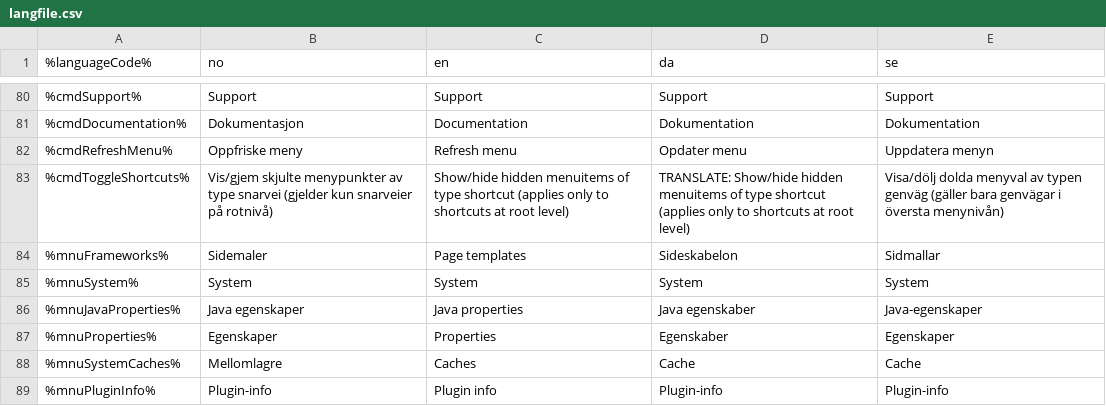
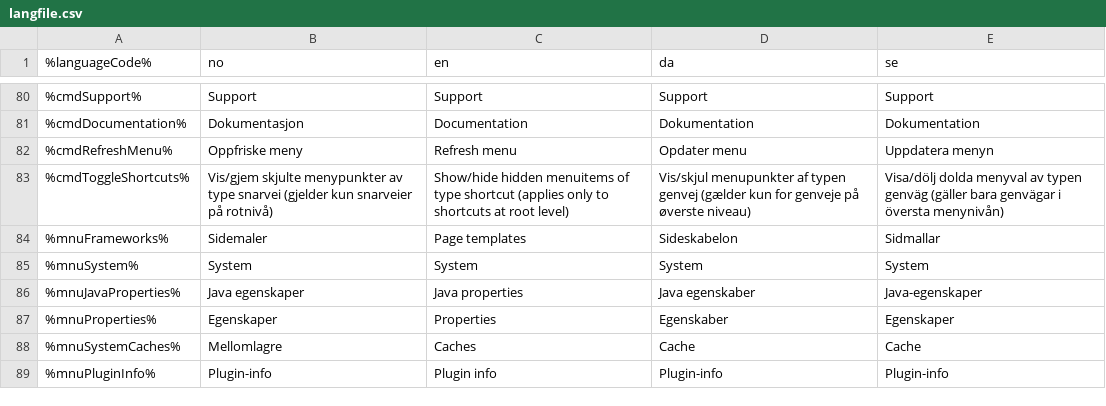
Before and after one commit to welcor/cms-ce, a CSV file: modules/cms-core/src/main/resources/com/enonic/cms/core/langfile.csv, drawn as a sheet; only a part is shown, gaps mark what is left out.

Commit message:
CMS-102 Ability to hide shortcuts in menu - Danish translation

```diff
--- a/modules/cms-core/src/main/resources/com/enonic/cms/core/langfile.csv
+++ b/modules/cms-core/src/main/resources/com/enonic/cms/core/langfile.csv
@@ -82,3 +82,3 @@
 %cmdRefreshMenu%|Oppfriske meny|Refresh menu|Opdater menu|Uppdatera menyn
-%cmdToggleShortcuts%|Vis/gjem skjulte menypunkter av type snarvei (gjelder kun snarveier på rotnivå)|Show/hide hidden menuitems of type shortcut (applies only to shortcuts at root level)|TRANSLATE: Show/hide hidden menuitems of type shortcut (applies only to shortcuts at root level)|Visa/dölj dolda menyval av typen genväg (gäller bara genvägar i översta menynivån)
+%cmdToggleShortcuts%|Vis/gjem skjulte menypunkter av type snarvei (gjelder kun snarveier på rotnivå)|Show/hide hidden menuitems of type shortcut (applies only to shortcuts at root level)|Vis/skjul menupunkter af typen genvej (gælder kun for genveje på øverste niveau)|Visa/dölj dolda menyval av typen genväg (gäller bara genvägar i översta menynivån)
 %mnuFrameworks%|Sidemaler|Page templates|Sideskabelon|Sidmallar
```
